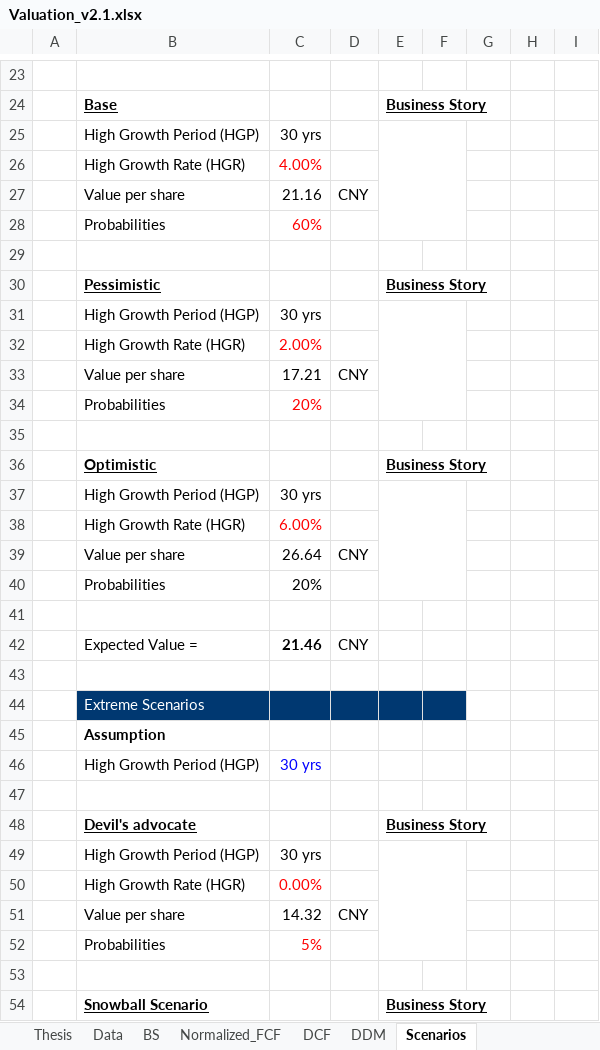
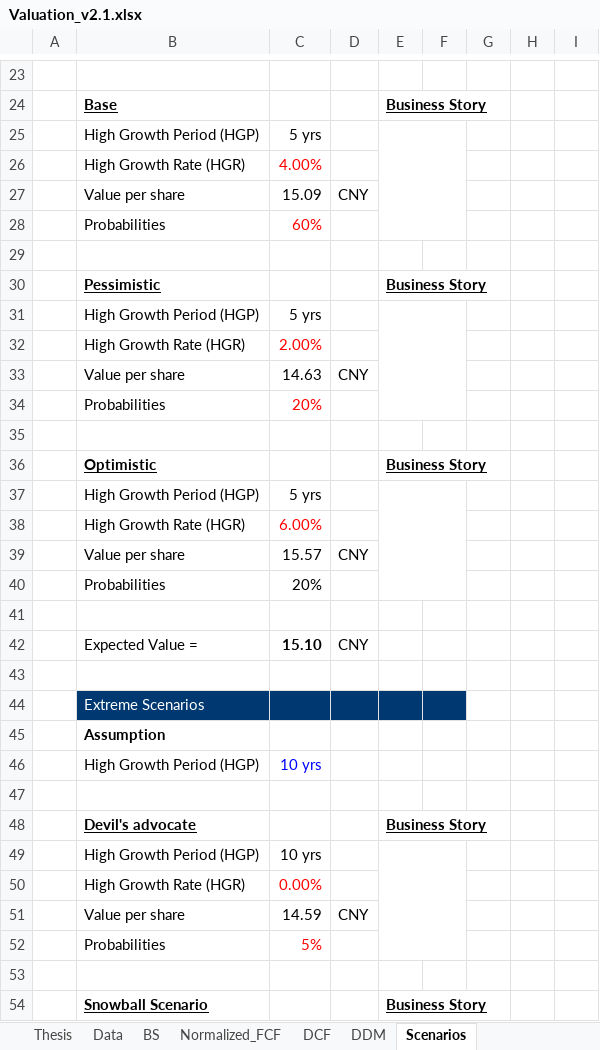
Before and after one commit to JerryChenz/Invest_Proc_1, an Excel workbook: financial_models/templates/Valuation_v2.1.xlsx, sheet Scenarios, drawn as a sheet; only a part is shown, gaps mark what is left out; values as stored, in another font and other column widths than the file's, no borders; the diff covers the shown part only; the diff names each change by its address in the sheet, - before the commit and + after, or states it on an @@ line.

```diff
--- a/financial_models/templates/Valuation_v2.1.xlsx (sheet Scenarios)
+++ b/financial_models/templates/Valuation_v2.1.xlsx (sheet Scenarios)
-C25: 30 yrs
+C25: 5 yrs
-C27: 21.16
+C27: 15.09
-C31: 30 yrs
+C31: 5 yrs
-C33: 17.21
+C33: 14.63
-C37: 30 yrs
+C37: 5 yrs
-C39: 26.64
+C39: 15.57
-C42: 21.46
+C42: 15.10
-C46: 30 yrs
+C46: 10 yrs
-C49: 30 yrs
+C49: 10 yrs
-C51: 14.32
+C51: 14.59
```
Also changed, not shown: 21 edited cells elsewhere in this sheet, sheet DCF, sheet DDM, sheet Thesis, sheet BS, 5 other files.
